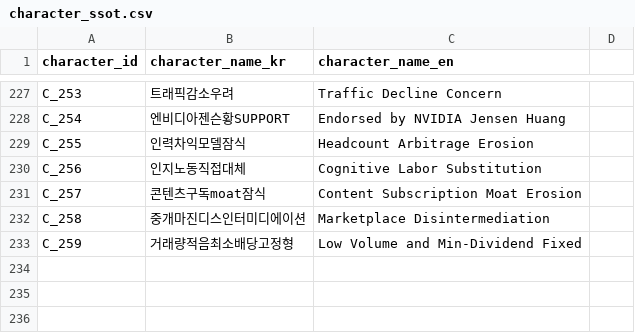
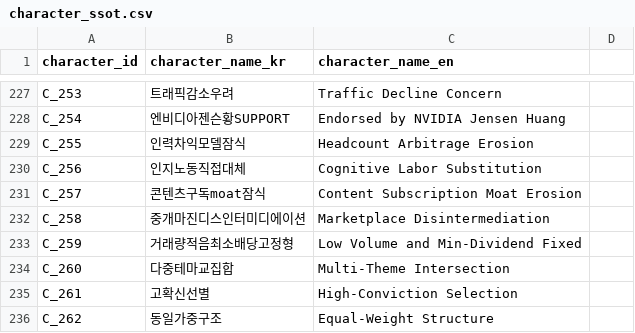
Before and after one commit to kang0302/moneytree-web, a CSV file: public/data/ssot/character_ssot.csv, drawn as a sheet; only a part is shown, gaps mark what is left out; the diff names each change by its address in the sheet, - before the commit and + after, or states it on an @@ line.

```diff
--- a/public/data/ssot/character_ssot.csv
+++ b/public/data/ssot/character_ssot.csv
+row 234: C_260 | 다중테마교집합 | Multi-Theme Intersection
+row 235: C_261 | 고확신선별 | High-Conviction Selection
+row 236: C_262 | 동일가중구조 | Equal-Weight Structure
```
Also changed, not shown: public/data/ssot/asset_ssot.csv, public/data/ssot/macro_ssot.csv, 3 other files.
